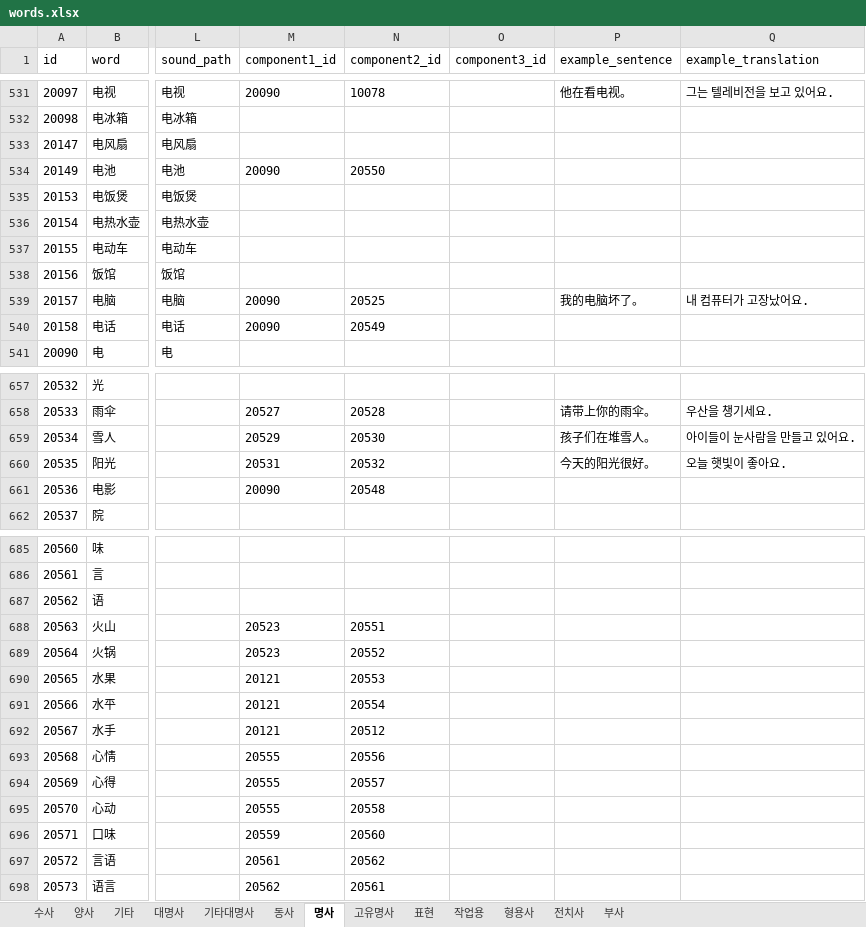
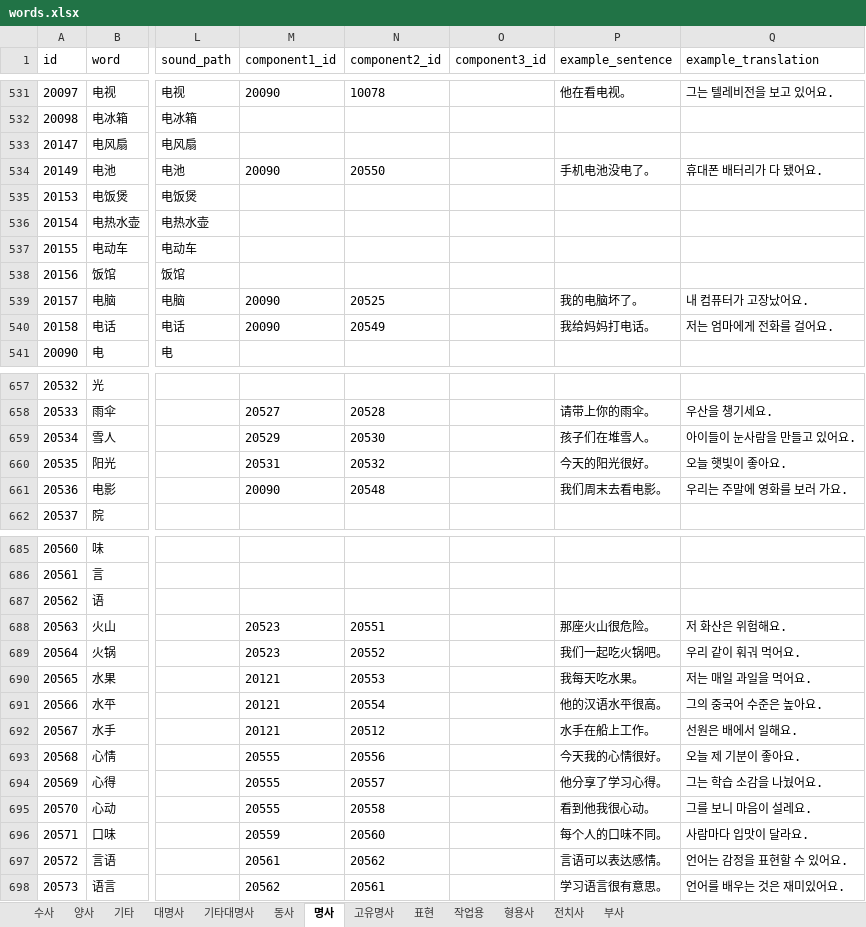
Before and after one commit to curryboy371/LVPD_Studio, an Excel workbook: resource/table/words.xlsx, sheet 명사, drawn as a sheet; only a part is shown, gaps mark what is left out; values as stored, in another font and other column widths than the file's, no borders; the diff names each change by its address in the sheet, - before the commit and + after, or states it on an @@ line.

```diff
--- a/resource/table/words.xlsx (sheet 명사)
+++ b/resource/table/words.xlsx (sheet 명사)
-P534 (example_sentence): (empty)
+P534 (example_sentence): 手机电池没电了。
-Q534 (example_translation): (empty)
+Q534 (example_translation): 휴대폰 배터리가 다 됐어요.
-P540 (example_sentence): (empty)
+P540 (example_sentence): 我给妈妈打电话。
-Q540 (example_translation): (empty)
+Q540 (example_translation): 저는 엄마에게 전화를 걸어요.
-P661 (example_sentence): (empty)
+P661 (example_sentence): 我们周末去看电影。
-Q661 (example_translation): (empty)
+Q661 (example_translation): 우리는 주말에 영화를 보러 가요.
-P688 (example_sentence): (empty)
+P688 (example_sentence): 那座火山很危险。
-Q688 (example_translation): (empty)
+Q688 (example_translation): 저 화산은 위험해요.
-P689 (example_sentence): (empty)
+P689 (example_sentence): 我们一起吃火锅吧。
-Q689 (example_translation): (empty)
+Q689 (example_translation): 우리 같이 훠궈 먹어요.
-P690 (example_sentence): (empty)
+P690 (example_sentence): 我每天吃水果。
-Q690 (example_translation): (empty)
+Q690 (example_translation): 저는 매일 과일을 먹어요.
-P691 (example_sentence): (empty)
+P691 (example_sentence): 他的汉语水平很高。
-Q691 (example_translation): (empty)
+Q691 (example_translation): 그의 중국어 수준은 높아요.
-P692 (example_sentence): (empty)
+P692 (example_sentence): 水手在船上工作。
-Q692 (example_translation): (empty)
+Q692 (example_translation): 선원은 배에서 일해요.
-P693 (example_sentence): (empty)
+P693 (example_sentence): 今天我的心情很好。
-Q693 (example_translation): (empty)
+Q693 (example_translation): 오늘 제 기분이 좋아요.
-P694 (example_sentence): (empty)
+P694 (example_sentence): 他分享了学习心得。
-Q694 (example_translation): (empty)
+Q694 (example_translation): 그는 학습 소감을 나눴어요.
-P695 (example_sentence): (empty)
+P695 (example_sentence): 看到他我很心动。
-Q695 (example_translation): (empty)
+Q695 (example_translation): 그를 보니 마음이 설레요.
-P696 (example_sentence): (empty)
+P696 (example_sentence): 每个人的口味不同。
-Q696 (example_translation): (empty)
+Q696 (example_translation): 사람마다 입맛이 달라요.
-P697 (example_sentence): (empty)
+P697 (example_sentence): 言语可以表达感情。
-Q697 (example_translation): (empty)
+Q697 (example_translation): 언어는 감정을 표현할 수 있어요.
-P698 (example_sentence): (empty)
+P698 (example_sentence): 学习语言很有意思。
-Q698 (example_translation): (empty)
+Q698 (example_translation): 언어를 배우는 것은 재미있어요.
```
